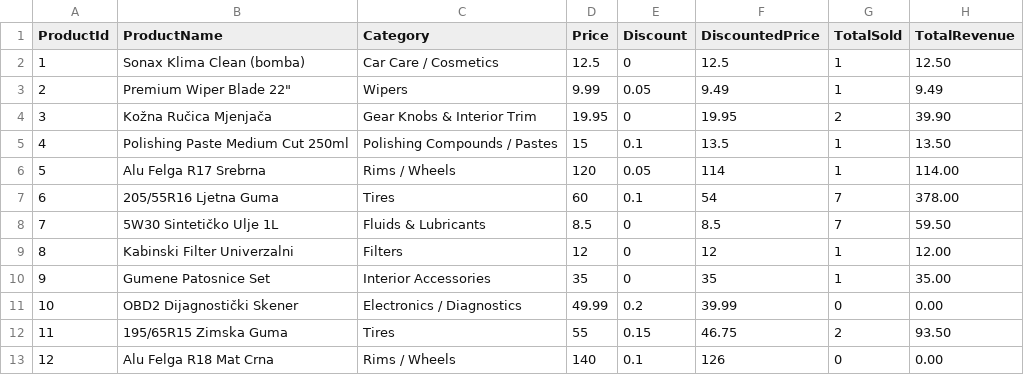
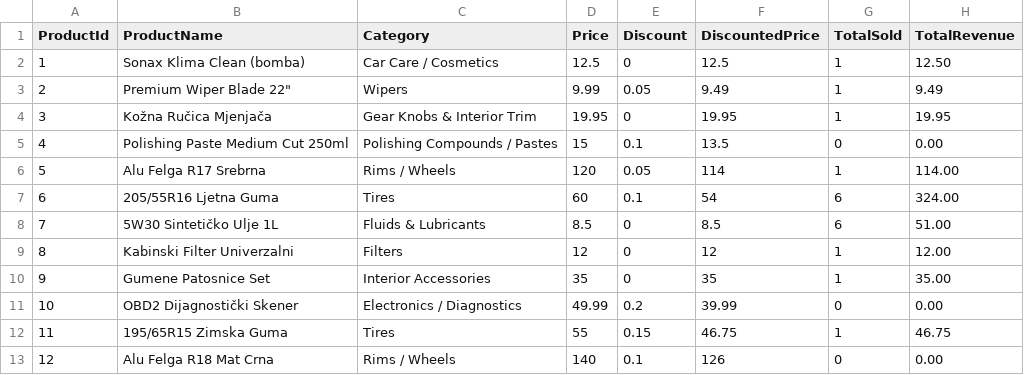
Before and after one commit to DemirBusatlic/eAutoShop, a CSV file: eAutoShop/eAutoShop.Worker/Reports/product_report.csv (was eAutoShop/eAutoShop.HelperApi/Reports/product_report.csv), drawn as a sheet.

```diff
--- a/eAutoShop/eAutoShop.HelperApi/Reports/product_report.csv
+++ b/eAutoShop/eAutoShop.Worker/Reports/product_report.csv
@@ -3,7 +3,7 @@ ProductId,ProductName,Category,Price,Discount,DiscountedPrice,TotalSold,TotalRev
 2,Premium Wiper Blade 22",Wipers,9.99,0.05,9.49,1,9.49
-3,Kožna Ručica Mjenjača,Gear Knobs & Interior Trim,19.95,0,19.95,2,39.90
-4,Polishing Paste Medium Cut 250ml,Polishing Compounds / Pastes,15,0.1,13.5,1,13.50
+3,Kožna Ručica Mjenjača,Gear Knobs & Interior Trim,19.95,0,19.95,1,19.95
+4,Polishing Paste Medium Cut 250ml,Polishing Compounds / Pastes,15,0.1,13.5,0,0.00
 5,Alu Felga R17 Srebrna,Rims / Wheels,120,0.05,114,1,114.00
-6,205/55R16 Ljetna Guma,Tires,60,0.1,54,7,378.00
-7,5W30 Sintetičko Ulje 1L,Fluids & Lubricants,8.5,0,8.5,7,59.50
+6,205/55R16 Ljetna Guma,Tires,60,0.1,54,6,324.00
+7,5W30 Sintetičko Ulje 1L,Fluids & Lubricants,8.5,0,8.5,6,51.00
 8,Kabinski Filter Univerzalni,Filters,12,0,12,1,12.00
@@ -11,3 +11,3 @@ ProductId,ProductName,Category,Price,Discount,DiscountedPrice,TotalSold,TotalRev
 10,OBD2 Dijagnostički Skener,Electronics / Diagnostics,49.99,0.2,39.99,0,0.00
-11,195/65R15 Zimska Guma,Tires,55,0.15,46.75,2,93.50
+11,195/65R15 Zimska Guma,Tires,55,0.15,46.75,1,46.75
 12,Alu Felga R18 Mat Crna,Rims / Wheels,140,0.1,126,0,0.00
```
Also changed, not shown: eAutoShop/eAutoShop.Worker/Reports/monthly_revenue_report.csv, 21 other files.
